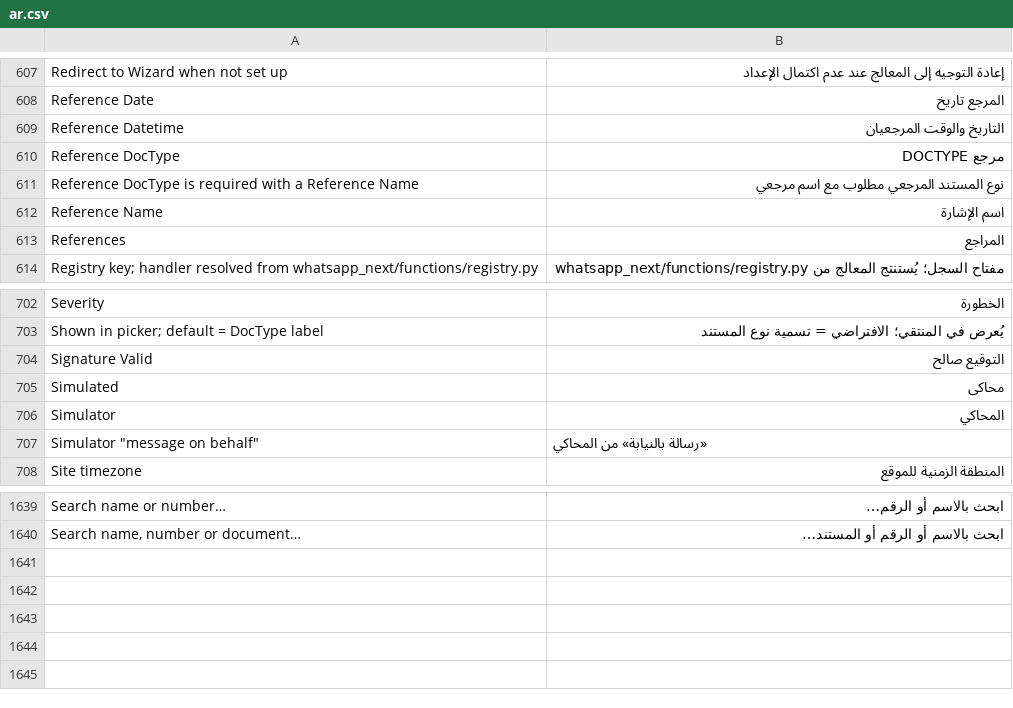
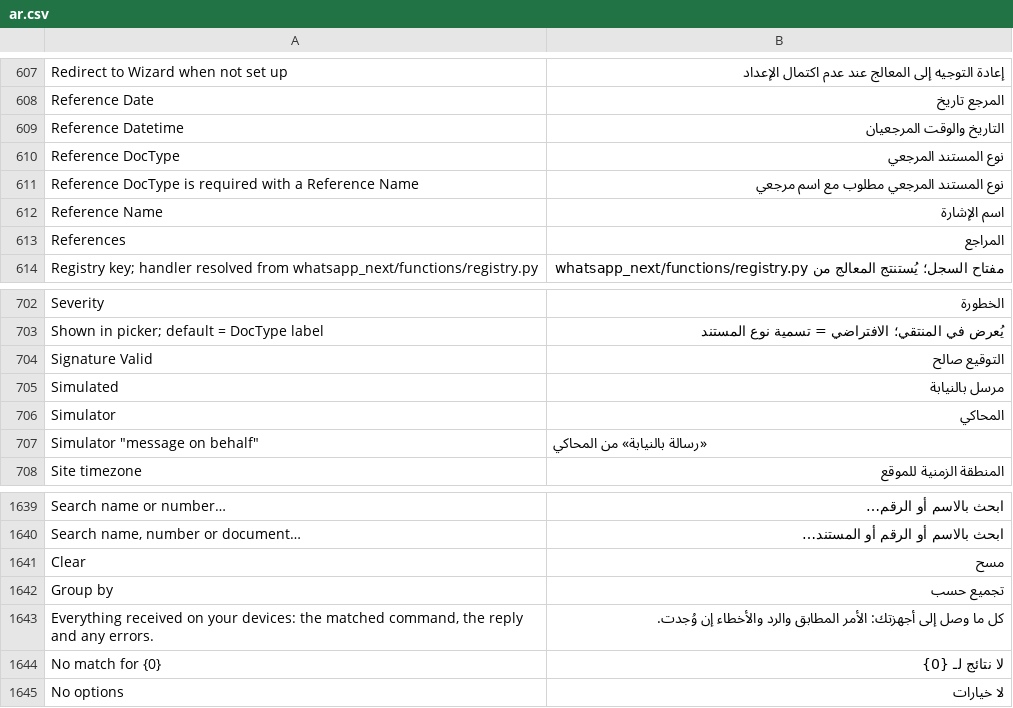
Before and after one commit to champion-alshwmi/whatsapp_next, a CSV file: whatsapp_next/translations/ar.csv, drawn as a sheet; only a part is shown, gaps mark what is left out.

```diff
--- a/whatsapp_next/translations/ar.csv
+++ b/whatsapp_next/translations/ar.csv
@@ -609,3 +609,3 @@ Reference Date,المرجع تاريخ,
 Reference Datetime,التاريخ والوقت المرجعيان,
-Reference DocType,مرجع DOCTYPE,
+Reference DocType,نوع المستند المرجعي,
 Reference DocType is required with a Reference Name,نوع المستند المرجعي مطلوب مع اسم مرجعي,
@@ -704,3 +704,3 @@ Shown in picker; default = DocType label,يُعرض في المنتقي؛ الا
 Signature Valid,التوقيع صالح,
-Simulated,محاكى,
+Simulated,مرسل بالنيابة,
 Simulator,المحاكي,
@@ -1640 +1640,6 @@ Search name or number…,ابحث بالاسم أو الرقم…,
 "Search name, number or document…",ابحث بالاسم أو الرقم أو المستند…,
+Clear,مسح,
+Group by,تجميع حسب,
+"Everything received on your devices: the matched command, the reply and any errors.",كل ما وصل إلى أجهزتك: الأمر المطابق والرد والأخطاء إن وُجدت.,
+No match for {0},لا نتائج لـ {0},
+No options,لا خيارات,
```
Also changed, not shown: 6 other files.
